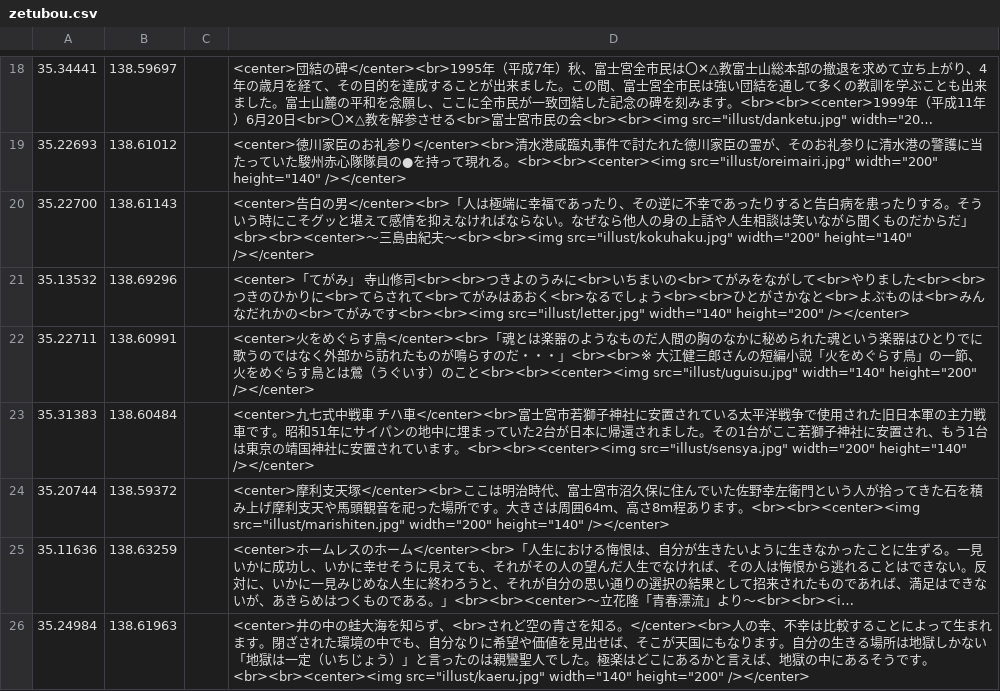
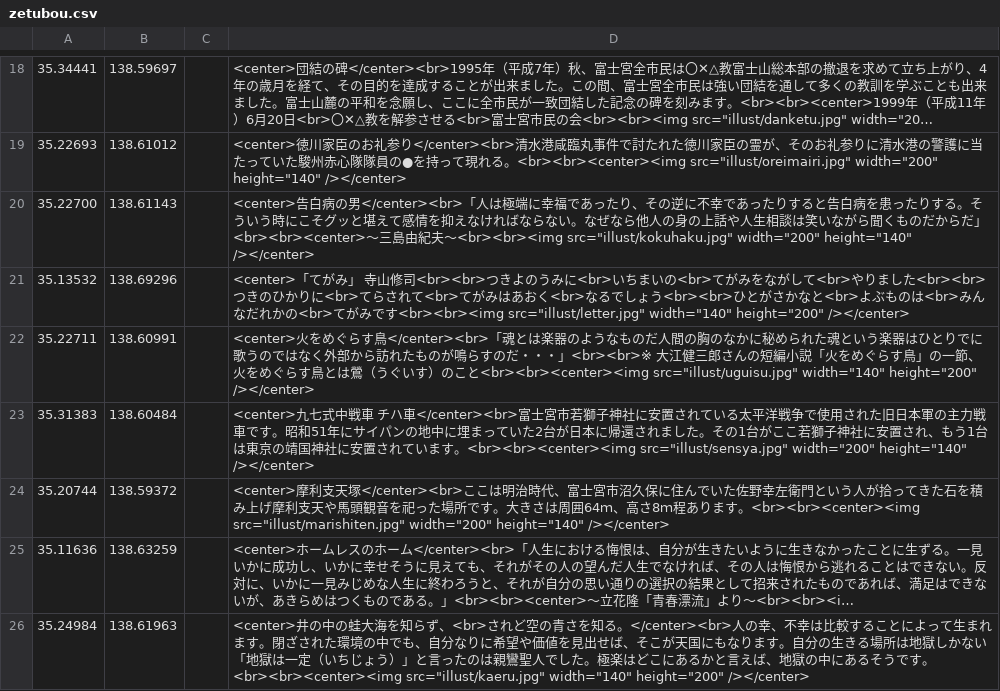
Before and after one commit to shibakin507/darkside, a CSV file: data/zetubou.csv, drawn as a sheet; only a part is shown, gaps mark what is left out; long unchanged cells end in ….

Commit message:
Update zetubou.csv

```diff
--- a/data/zetubou.csv
+++ b/data/zetubou.csv
@@ -19,3 +19,3 @@
 35.22693,138.61012,,<center>徳川家臣のお礼参り</center><br>清水港咸臨丸事件で討たれた徳川家臣の霊が、そのお礼参りに清水港の警護に当たっていた駿州赤心隊隊員の●を持って現れる。<br><br><center><img src="illust/oreimairi.jpg" width="200" height="140" /></center>
-35.22700,138.61143,,<center>告白の男</center><br>「人は極端に幸福であったり、その逆に不幸であったりすると告白病を患ったりする。そういう時にこそグッと堪えて感情を抑えなければならない。なぜなら他人の身の上話や人生相談は笑いながら聞くものだからだ」<br><br><center>～三島由紀夫～<br><br><img src="illust/kokuhaku.jpg" width="200" height="140" /></center>
+35.22700,138.61143,,<center>告白病の男</center><br>「人は極端に幸福であったり、その逆に不幸であったりすると告白病を患ったりする。そういう時にこそグッと堪えて感情を抑えなければならない。なぜなら他人の身の上話や人生相談は笑いながら聞くものだからだ」<br><br><center>～三島由紀夫～<br><br><img src="illust/kokuhaku.jpg" width="200" height="140" /></center>
 35.13532,138.69296,,<center>「てがみ」 寺山修司<br><br>つきよのうみに<br>いちまいの<br>てがみをながして<br>やりました<br><br>つきのひかりに<br>てらされて<br>てがみはあおく<br>なるでしょう<br><br>ひとがさかなと<br>よぶものは<br>みんなだれかの<br>てがみです<br><br><img src="illust/letter.jpg" width="140" height="200" /></center>
```
